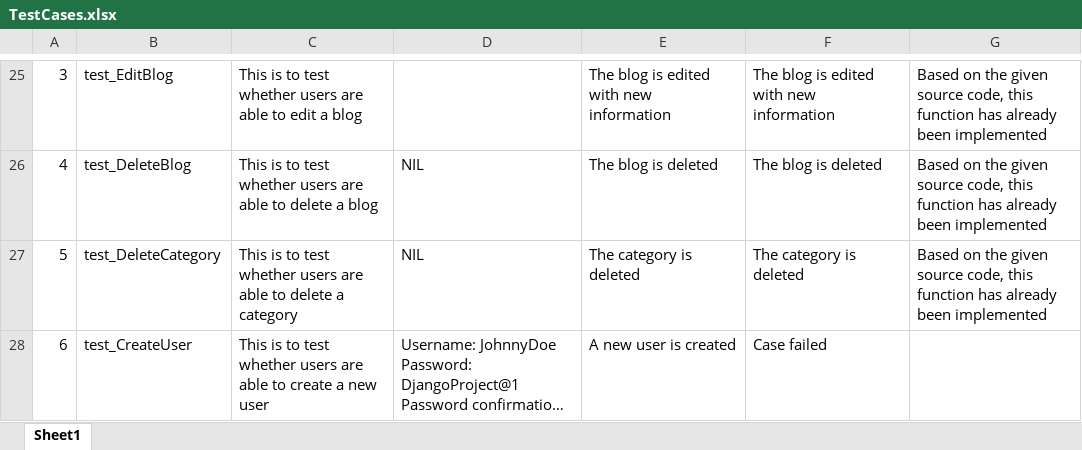
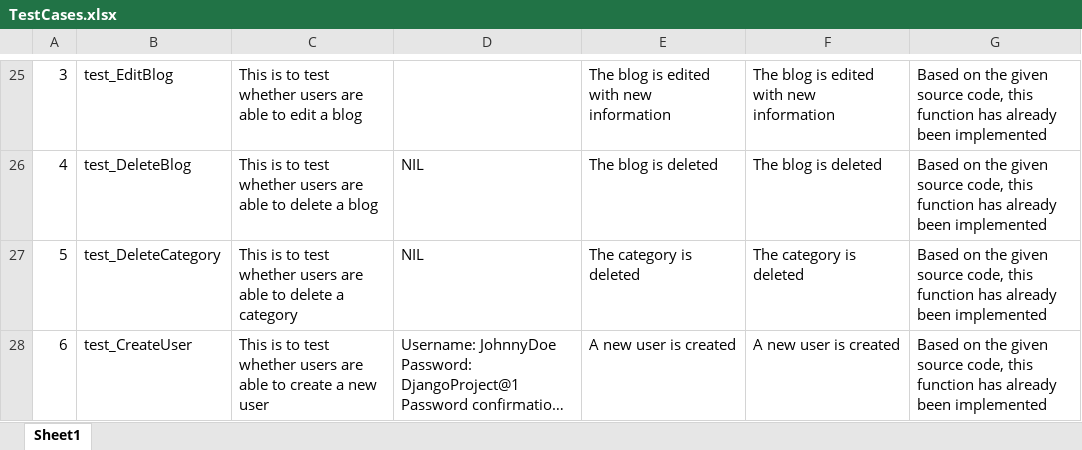
Before and after one commit to hsiaojietng/ETI-CA1, an Excel workbook: TestCases.xlsx, sheet Sheet1, drawn as a sheet; only a part is shown, gaps mark what is left out; long unchanged cells end in …; values as stored, in another font and other column widths than the file's, no borders; the diff names each change by its address in the sheet, - before the commit and + after, or states it on an @@ line.

Commit message:
Passed CreateUser test case

```diff
--- a/TestCases.xlsx (sheet Sheet1)
+++ b/TestCases.xlsx (sheet Sheet1)
-F28: Case failed
+F28: A new user is created
-G28: (empty)
+G28: Based on the given source code, this function has already been implemented
```
Also changed, not shown: 3 other files.
